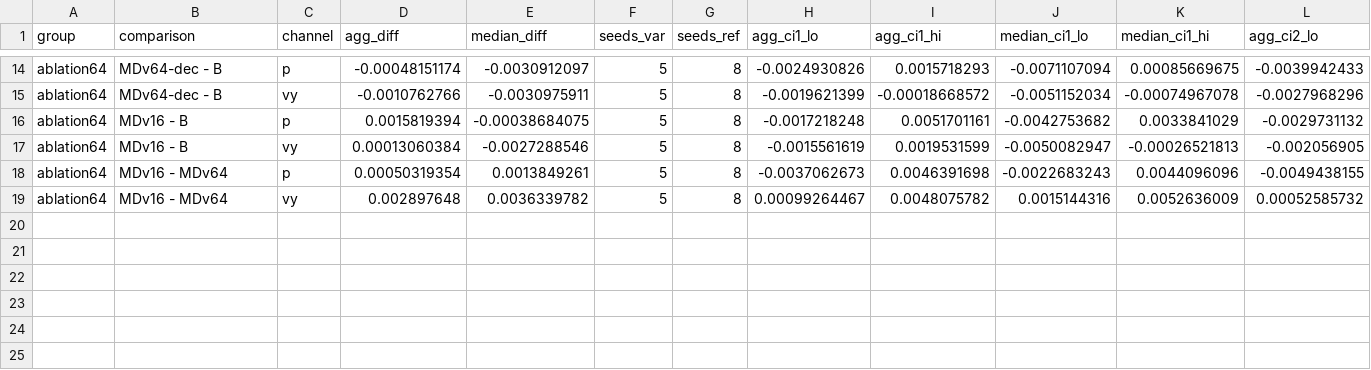
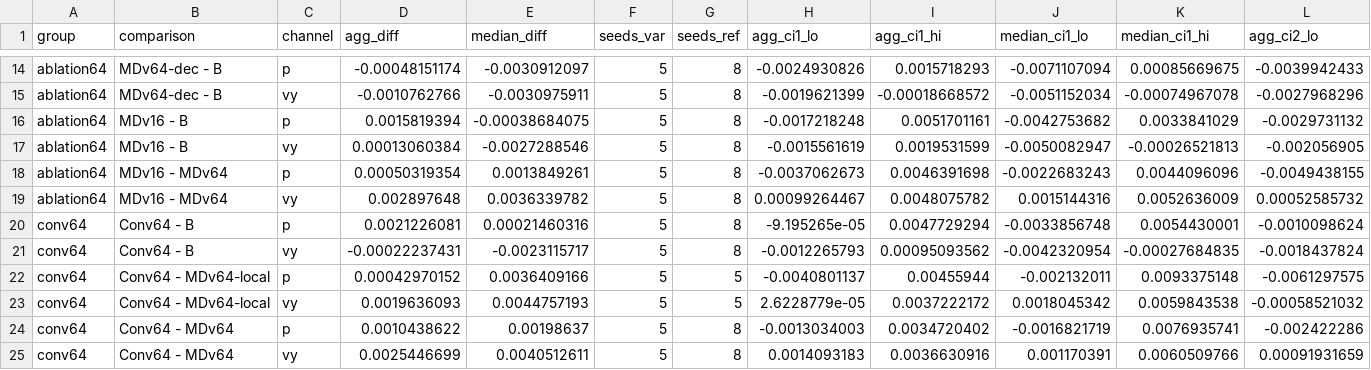
Before and after one commit to CristianoCorona/MambaDeepFlow, a CSV file: docs/results/val-ablation64-8seed/t2_agg_median.csv, drawn as a sheet; only a part is shown, gaps mark what is left out; rows hold the shown columns only; the diff names each change by its address in the sheet, - before the commit and + after, or states it on an @@ line.

```diff
--- a/docs/results/val-ablation64-8seed/t2_agg_median.csv
+++ b/docs/results/val-ablation64-8seed/t2_agg_median.csv
+row 20: conv64 | Conv64 - B | p | 0.0021226081 | 0.00021460316 | 5 | 8 | -9.195265e-05 | 0.0047729294 | -0.0033856748 | 0.0054430001 | -0.0010098624
+row 21: conv64 | Conv64 - B | vy | -0.00022237431 | -0.0023115717 | 5 | 8 | -0.0012265793 | 0.00095093562 | -0.0042320954 | -0.00027684835 | -0.0018437824
+row 22: conv64 | Conv64 - MDv64-local | p | 0.00042970152 | 0.0036409166 | 5 | 5 | -0.0040801137 | 0.00455944 | -0.002132011 | 0.0093375148 | -0.0061297575
+row 23: conv64 | Conv64 - MDv64-local | vy | 0.0019636093 | 0.0044757193 | 5 | 5 | 2.6228779e-05 | 0.0037222172 | 0.0018045342 | 0.0059843538 | -0.00058521032
+row 24: conv64 | Conv64 - MDv64 | p | 0.0010438622 | 0.00198637 | 5 | 8 | -0.0013034003 | 0.0034720402 | -0.0016821719 | 0.0076935741 | -0.002422286
+row 25: conv64 | Conv64 - MDv64 | vy | 0.0025446699 | 0.0040512611 | 5 | 8 | 0.0014093183 | 0.0036630916 | 0.001170391 | 0.0060509766 | 0.00091931659
```
Also changed, not shown: docs/results/val-ablation64-8seed/t2_paired.csv, docs/results/val-ablation64-8seed/t3_region_diffs.csv, 25 other files.
